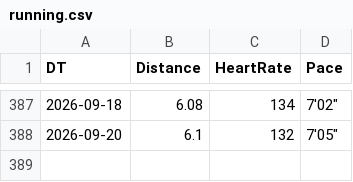
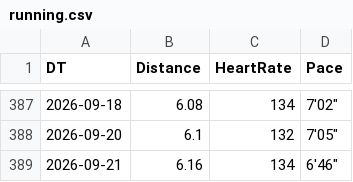
Before and after one commit to prime167/miles, a CSV file: running.csv, drawn as a sheet; only a part is shown, gaps mark what is left out.

Commit message:
update

```diff
--- a/running.csv
+++ b/running.csv
@@ -388 +388,2 @@ DT,Distance,HeartRate,Pace
 2026-09-20,6.1,132,7′05″
+2026-09-21,6.16,134,6′46″
```
